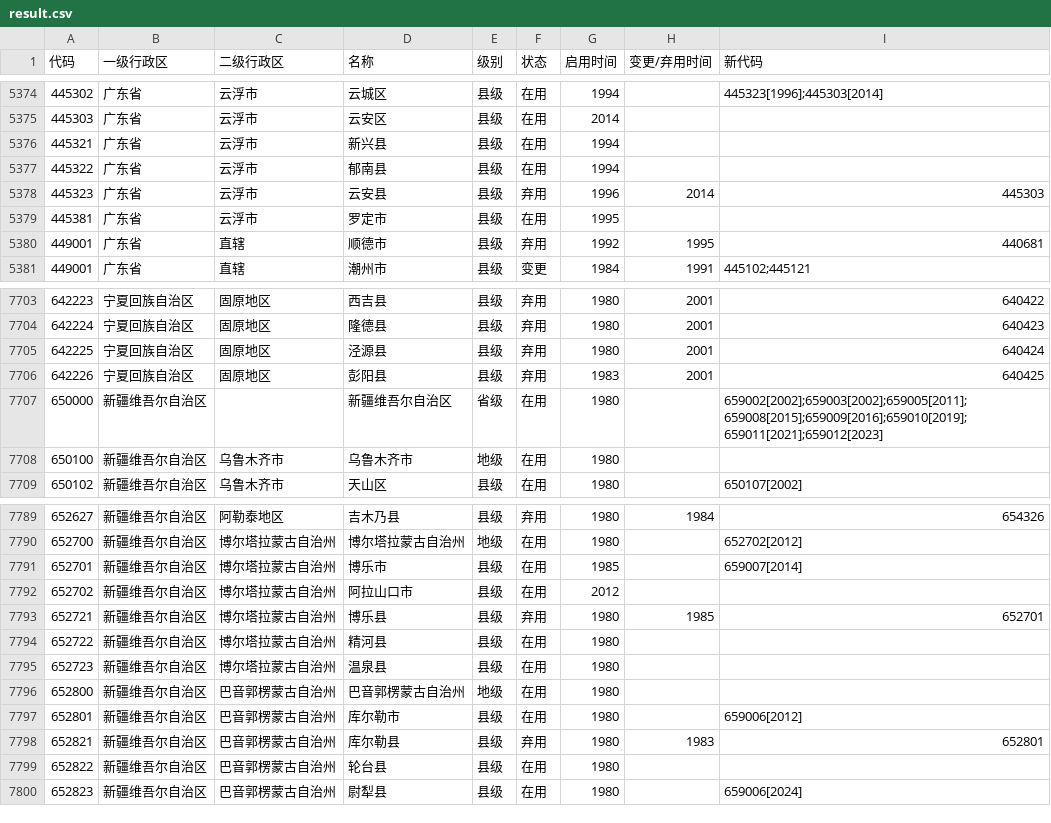
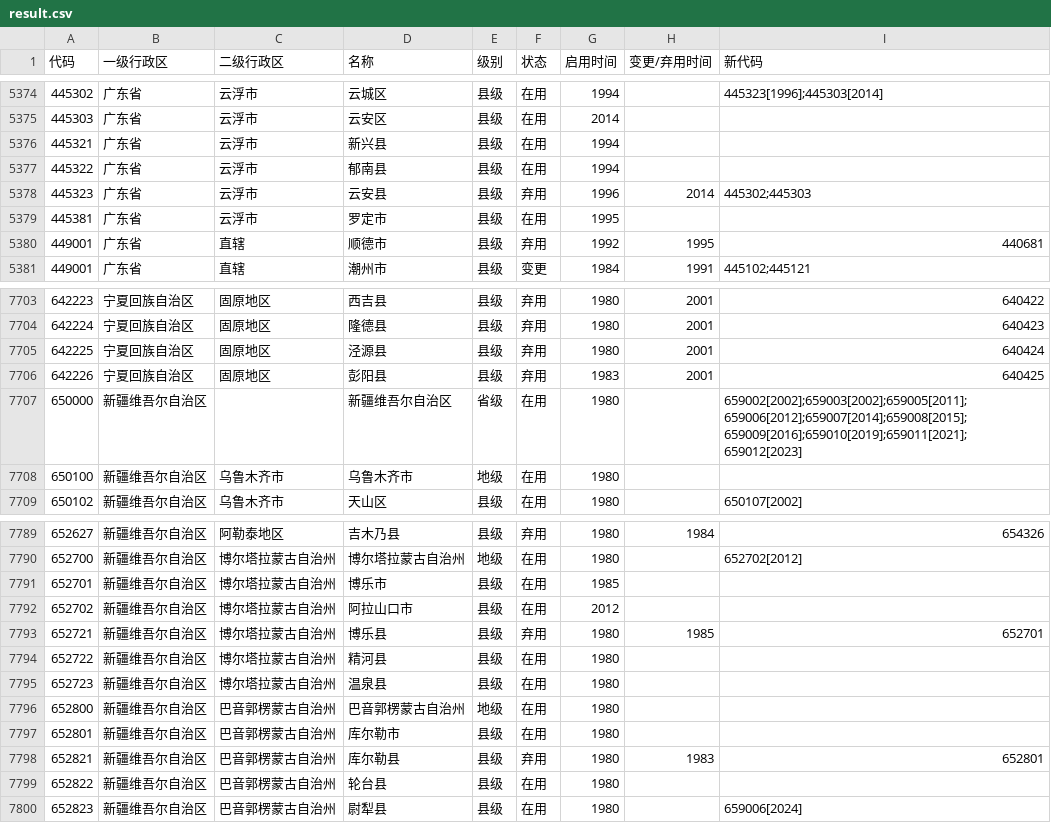
Before and after one commit to yescallop/areacodes, a CSV file: result.csv, drawn as a sheet; only a part is shown, gaps mark what is left out.

```diff
--- a/result.csv
+++ b/result.csv
@@ -5377,3 +5377,3 @@
 445322,广东省,云浮市,郁南县,县级,在用,1994,,
-445323,广东省,云浮市,云安县,县级,弃用,1996,2014,445303
+445323,广东省,云浮市,云安县,县级,弃用,1996,2014,445302;445303
 445381,广东省,云浮市,罗定市,县级,在用,1995,,
@@ -7706,3 +7706,3 @@
 642226,宁夏回族自治区,固原地区,彭阳县,县级,弃用,1983,2001,640425
-650000,新疆维吾尔自治区,,新疆维吾尔自治区,省级,在用,1980,,659002[2002];659003[2002];659005[2011];659008[2015];659009[2016];659010[2019];659011[2021];659012[2023]
+650000,新疆维吾尔自治区,,新疆维吾尔自治区,省级,在用,1980,,659002[2002];659003[2002];659005[2011];659006[2012];659007[2014];659008[2015];659009[2016];659010[2019];659011[2021];659012[2023]
 650100,新疆维吾尔自治区,乌鲁木齐市,乌鲁木齐市,地级,在用,1980,,
@@ -7790,3 +7790,3 @@
 652700,新疆维吾尔自治区,博尔塔拉蒙古自治州,博尔塔拉蒙古自治州,地级,在用,1980,,652702[2012]
-652701,新疆维吾尔自治区,博尔塔拉蒙古自治州,博乐市,县级,在用,1985,,659007[2014]
+652701,新疆维吾尔自治区,博尔塔拉蒙古自治州,博乐市,县级,在用,1985,,
 652702,新疆维吾尔自治区,博尔塔拉蒙古自治州,阿拉山口市,县级,在用,2012,,
@@ -7796,3 +7796,3 @@
 652800,新疆维吾尔自治区,巴音郭楞蒙古自治州,巴音郭楞蒙古自治州,地级,在用,1980,,
-652801,新疆维吾尔自治区,巴音郭楞蒙古自治州,库尔勒市,县级,在用,1980,,659006[2012]
+652801,新疆维吾尔自治区,巴音郭楞蒙古自治州,库尔勒市,县级,在用,1980,,
 652821,新疆维吾尔自治区,巴音郭楞蒙古自治州,库尔勒县,县级,弃用,1980,1983,652801
```
Also changed, not shown: 12 other files.
